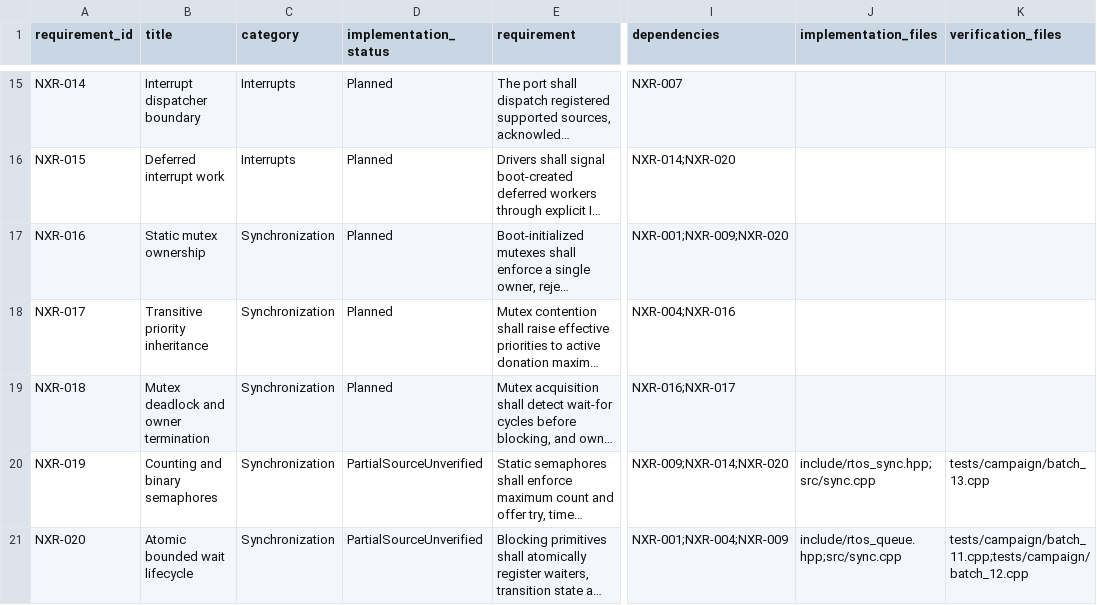
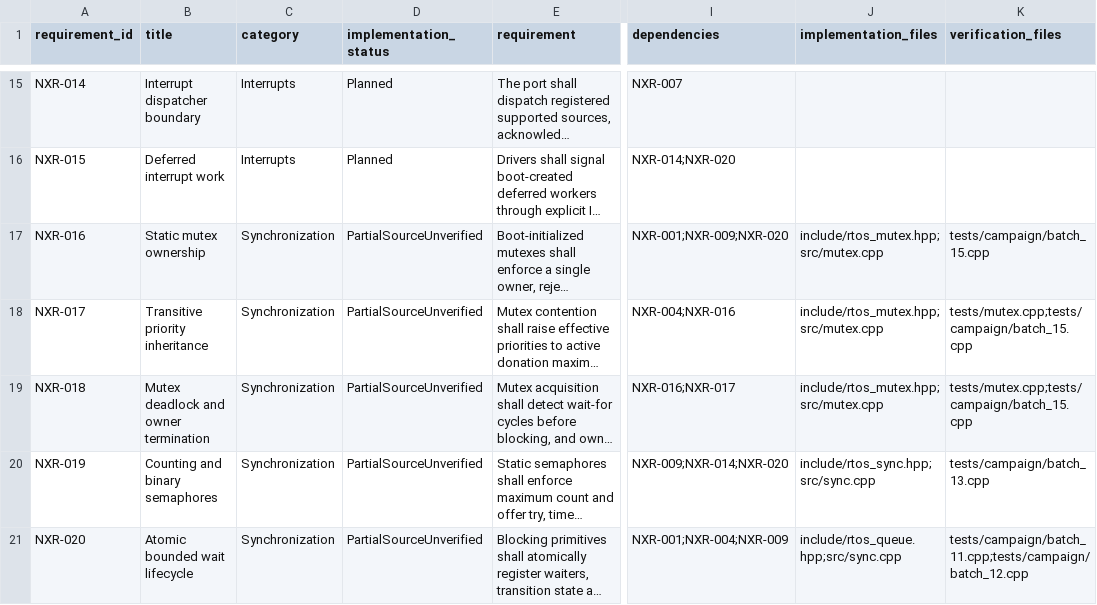
Before and after one commit to jeffadickson/rtos, a CSV file: requirements/traceability.csv, drawn as a sheet; only a part is shown, gaps mark what is left out; long unchanged cells end in …; the diff names each change by its address in the sheet, - before the commit and + after, or states it on an @@ line.

```diff
--- a/requirements/traceability.csv
+++ b/requirements/traceability.csv
-D17:D19 (implementation_status): Planned
+D17:D19 (implementation_status): PartialSourceUnverified
-J17:J19 (implementation_files): (empty)
+J17:J19 (implementation_files): include/rtos_mutex.hpp;src/mutex.cpp
-K17 (verification_files): (empty)
+K17 (verification_files): tests/campaign/batch_15.cpp
-K18:K19 (verification_files): (empty)
+K18:K19 (verification_files): tests/mutex.cpp;tests/campaign/batch_15.cpp
```
Also changed, not shown: requirements/campaign-200/iterations.tsv, requirements/campaign-200/links.tsv, 12 other files.
